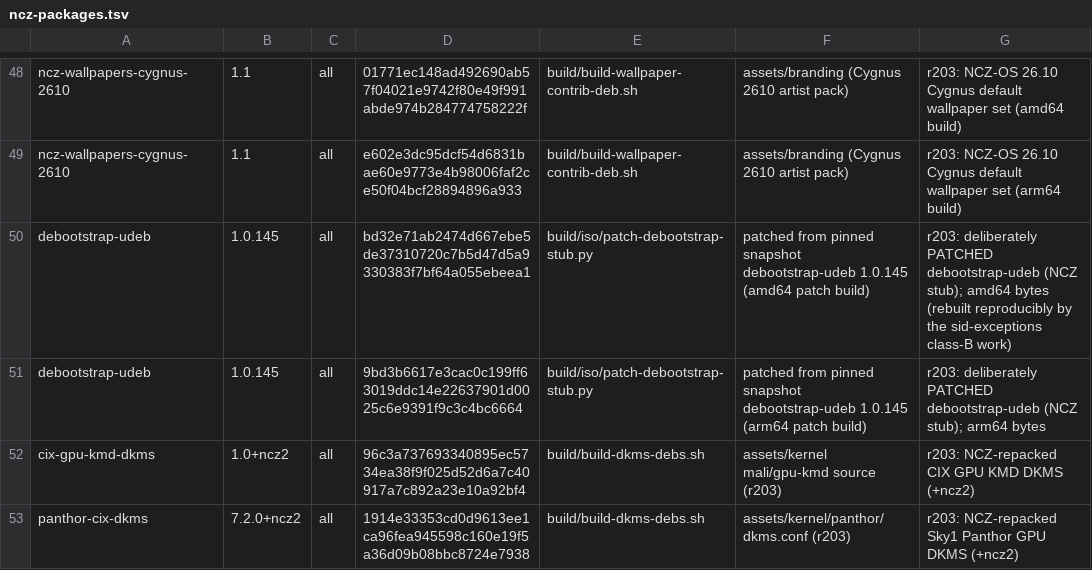
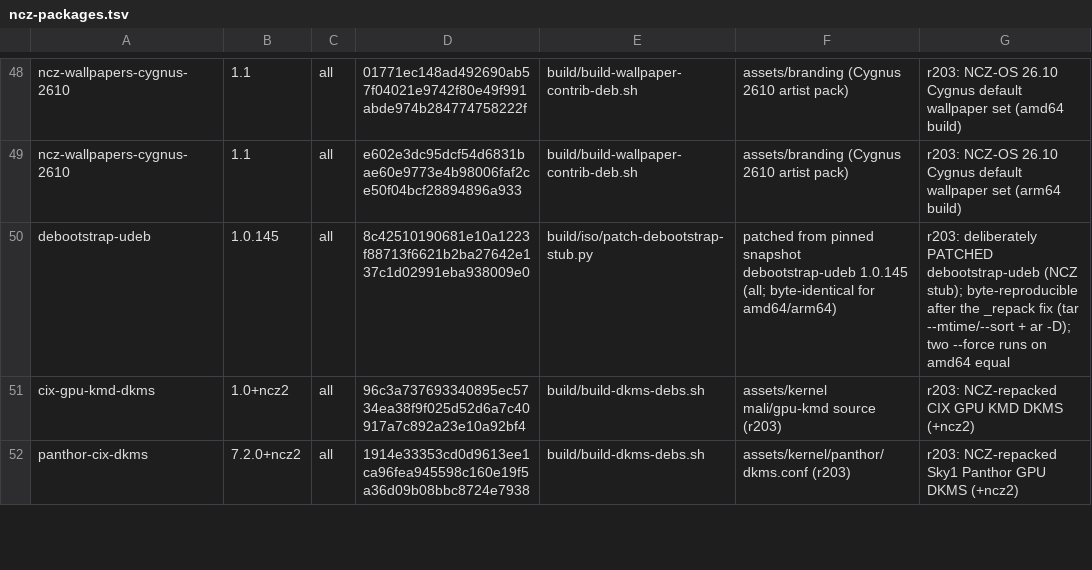
Before and after one commit to ncz-os/cix-installer, a TSV file: manifests/ncz-packages.tsv, drawn as a sheet; only a part is shown, gaps mark what is left out.

Commit message:
debootstrap-stub: make the patched udeb byte-reproducible
The r203 amd64 provenance gate dropped from 80 to ONE failure:
  debootstrap-udeb 1.0.145 all :: NCZ ledger sha256 mismatch: 092128b6..
The patcher's _repack_udeb embedded each member's mtime (tar -cf with no
--mtime/--sort; ar rc with host mtimes), so every invocation produced a
different sha256 - the cache held four different bytes for the same
inputs and no static manifests/ncz-packages.tsv row could ever match.

Fix: tar --sort=name --mtime=@$SOURCE_DATE_EPOCH (clamp every member) and
'ar rcD' (deterministic ar member metadata). Verified on ACHILLES: two
--force runs against the netinst substrate now produce the identical
sha256 8c425101... for both amd64 and arm64 (the source udeb is the same
Architecture: all file, d94c7e11...). The amd64+arm64 ledger rows are
consolidated into one reviewed row with that sha; determinism.pin
refreshed. New unit test asserts a repeated repack is byte-identical and
the ar member order is debian-binary/control/data. `make parity` wired.

```diff
--- a/manifests/ncz-packages.tsv
+++ b/manifests/ncz-packages.tsv
@@ -49,4 +49,3 @@ ncz-wallpapers-cygnus-2610	1.1	all	01771ec148ad492690ab57f04021e9742f80e49f991ab
 ncz-wallpapers-cygnus-2610	1.1	all	e602e3dc95dcf54d6831bae60e9773e4b98006faf2ce50f04bcf28894896a933	build/build-wallpaper-contrib-deb.sh	assets/branding (Cygnus 2610 artist pack)	r203: NCZ-OS 26.10 Cygnus default wallpaper set (arm64 build)
-debootstrap-udeb	1.0.145	all	bd32e71ab2474d667ebe5de37310720c7b5d47d5a9330383f7bf64a055ebeea1	build/iso/patch-debootstrap-stub.py	patched from pinned snapshot debootstrap-udeb 1.0.145 (amd64 patch build)	r203: deliberately PATCHED debootstrap-udeb (NCZ stub); amd64 bytes (rebuilt reproducibly by the sid-exceptions class-B work)
-debootstrap-udeb	1.0.145	all	9bd3b6617e3cac0c199ff63019ddc14e22637901d0025c6e9391f9c3c4bc6664	build/iso/patch-debootstrap-stub.py	patched from pinned snapshot debootstrap-udeb 1.0.145 (arm64 patch build)	r203: deliberately PATCHED debootstrap-udeb (NCZ stub); arm64 bytes
+debootstrap-udeb	1.0.145	all	8c42510190681e10a1223f88713f6621b2ba27642e137c1d02991eba938009e0	build/iso/patch-debootstrap-stub.py	patched from pinned snapshot debootstrap-udeb 1.0.145 (all; byte-identical for amd64/arm64)	r203: deliberately PATCHED debootstrap-udeb (NCZ stub); byte-reproducible after the _repack fix (tar --mtime/--sort + ar -D); two --force runs on amd64 equal
 cix-gpu-kmd-dkms	1.0+ncz2	all	96c3a737693340895ec5734ea38f9f025d52d6a7c40917a7c892a23e10a92bf4	build/build-dkms-debs.sh	assets/kernel mali/gpu-kmd source (r203)	r203: NCZ-repacked CIX GPU KMD DKMS (+ncz2)
```
Also changed, not shown: 4 other files.
